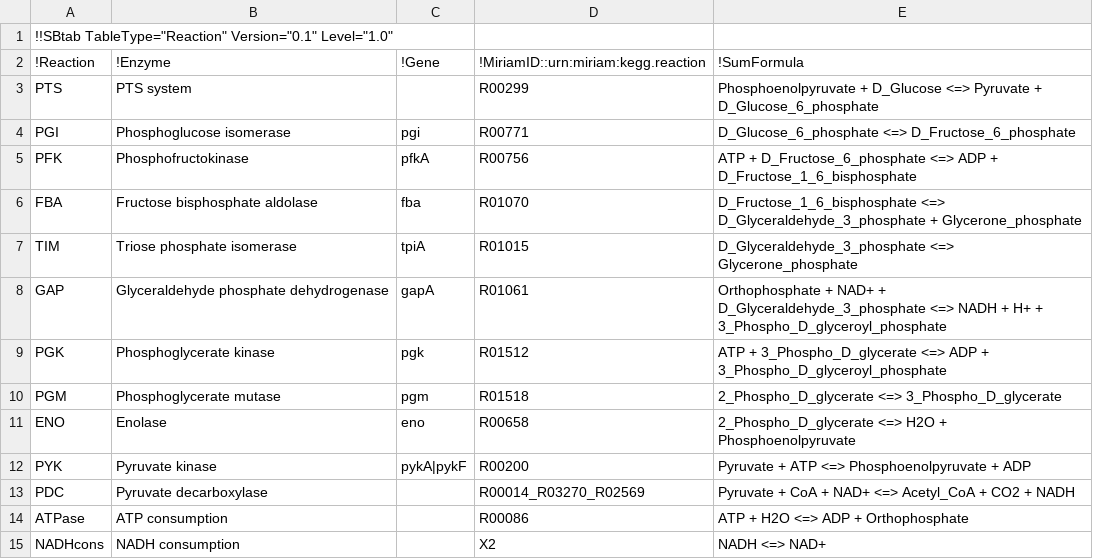
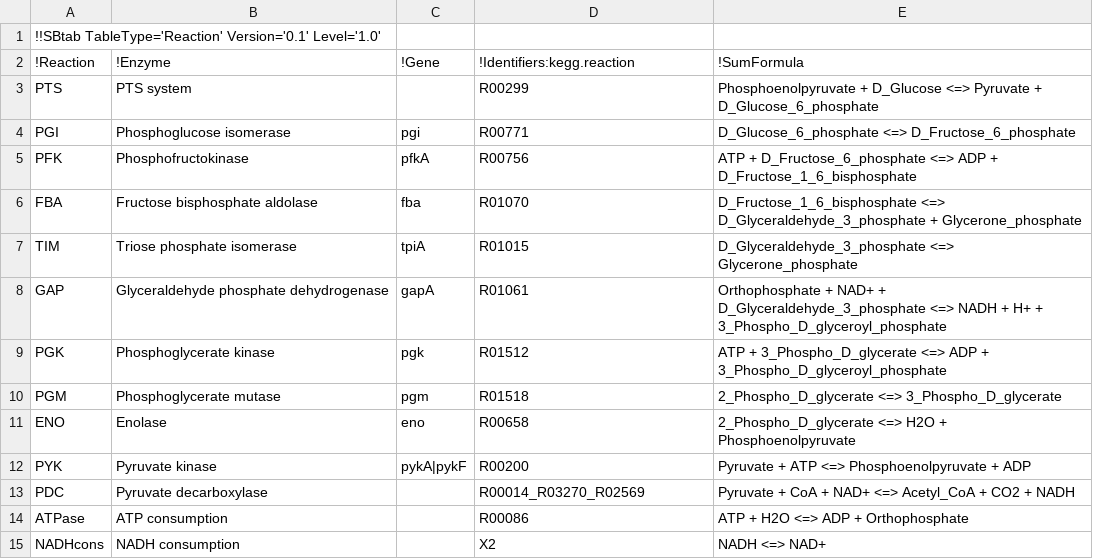
Before and after one commit to liebermeister/stm, a CSV file: demo/data/sbtab/ecoli_glycolysis_Reaction.csv (was demo/data/sbtab/ecoli_glycolysis_Reaction.tsv), drawn as a sheet.

```diff
--- a/demo/data/sbtab/ecoli_glycolysis_Reaction.tsv
+++ b/demo/data/sbtab/ecoli_glycolysis_Reaction.csv
@@ -1,3 +1,3 @@
-!!SBtab TableType="Reaction" Version="0.1" Level="1.0"			
-!Reaction	!Enzyme	!Gene	!MiriamID::urn:miriam:kegg.reaction	!SumFormula
+!!SBtab TableType='Reaction' Version='0.1' Level='1.0'			
+!Reaction	!Enzyme	!Gene	!Identifiers:kegg.reaction	!SumFormula
 PTS	PTS system		R00299	Phosphoenolpyruvate + D_Glucose <=> Pyruvate + D_Glucose_6_phosphate
```
Also changed, not shown: demo/data/ecoli_glycolysis_Positions.csv, demo/data/sbtab/ecoli_glycolysis_Compound.csv, 17 other files.
